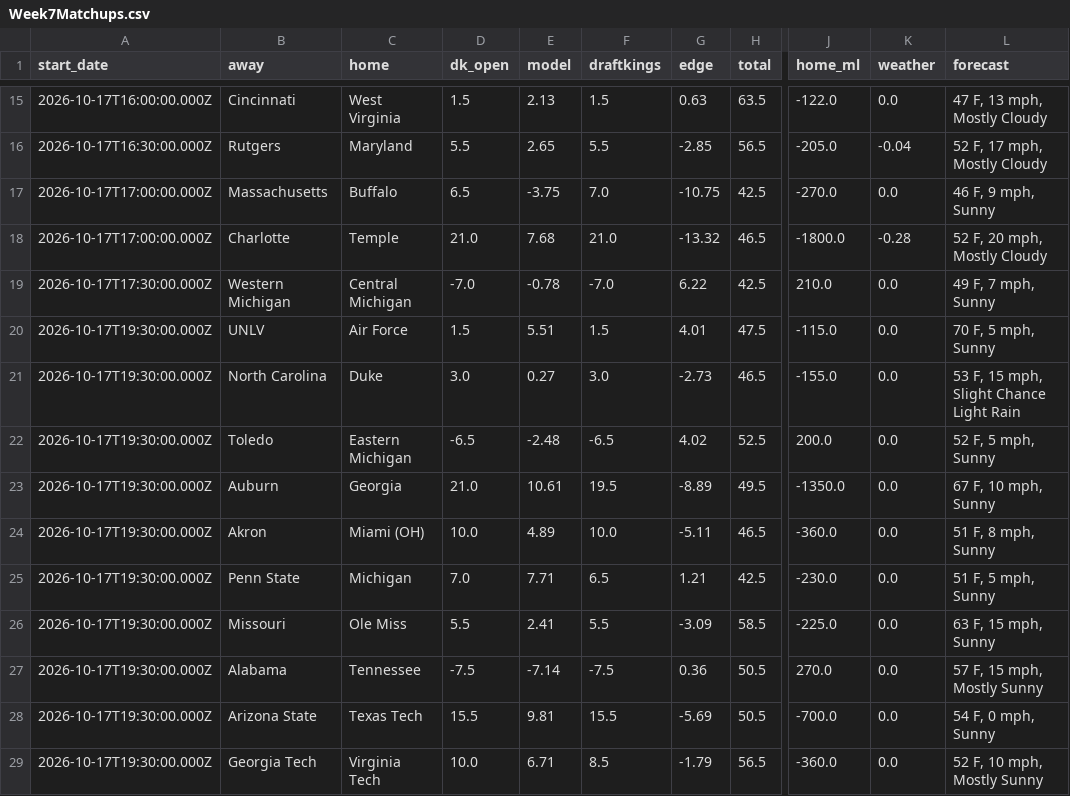
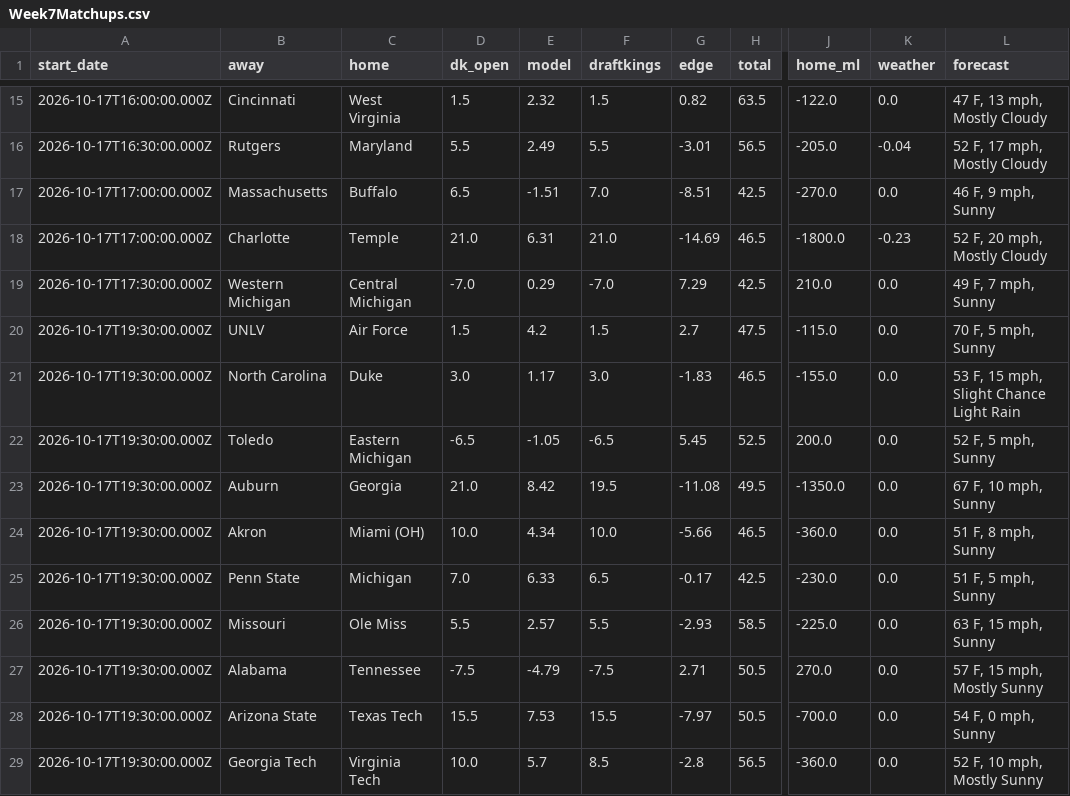
Before and after one commit to swisscheesed14-cfp/cfmp, a CSV file: data/reports/2026-w07/Week7Matchups.csv, drawn as a sheet; only a part is shown, gaps mark what is left out; the diff covers the shown part only; the diff names each change by its address in the sheet, - before the commit and + after, or states it on an @@ line.

```diff
--- a/data/reports/2026-w07/Week7Matchups.csv
+++ b/data/reports/2026-w07/Week7Matchups.csv
-E15 (model): 2.13
+E15 (model): 2.32
-G15 (edge): 0.63
+G15 (edge): 0.82
-E16 (model): 2.65
+E16 (model): 2.49
-G16 (edge): -2.85
+G16 (edge): -3.01
-E17 (model): -3.75
+E17 (model): -1.51
-G17 (edge): -10.75
+G17 (edge): -8.51
-E18 (model): 7.68
+E18 (model): 6.31
-G18 (edge): -13.32
+G18 (edge): -14.69
-K18 (weather): -0.28
+K18 (weather): -0.23
-E19 (model): -0.78
+E19 (model): 0.29
-G19 (edge): 6.22
+G19 (edge): 7.29
-E20 (model): 5.51
+E20 (model): 4.2
-G20 (edge): 4.01
+G20 (edge): 2.7
-E21 (model): 0.27
+E21 (model): 1.17
-G21 (edge): -2.73
+G21 (edge): -1.83
-E22 (model): -2.48
+E22 (model): -1.05
-G22 (edge): 4.02
+G22 (edge): 5.45
-E23 (model): 10.61
+E23 (model): 8.42
-G23 (edge): -8.89
+G23 (edge): -11.08
-E24 (model): 4.89
+E24 (model): 4.34
-G24 (edge): -5.11
+G24 (edge): -5.66
-E25 (model): 7.71
+E25 (model): 6.33
-G25 (edge): 1.21
+G25 (edge): -0.17
-E26 (model): 2.41
+E26 (model): 2.57
-G26 (edge): -3.09
+G26 (edge): -2.93
-E27 (model): -7.14
+E27 (model): -4.79
-G27 (edge): 0.36
+G27 (edge): 2.71
-E28 (model): 9.81
+E28 (model): 7.53
-G28 (edge): -5.69
+G28 (edge): -7.97
-E29 (model): 6.71
+E29 (model): 5.7
-G29 (edge): -1.79
+G29 (edge): -2.8
```
Also changed, not shown: 81 edited cells elsewhere in this file, data/reports/2026-w06/fpi.csv, 1 other file.
